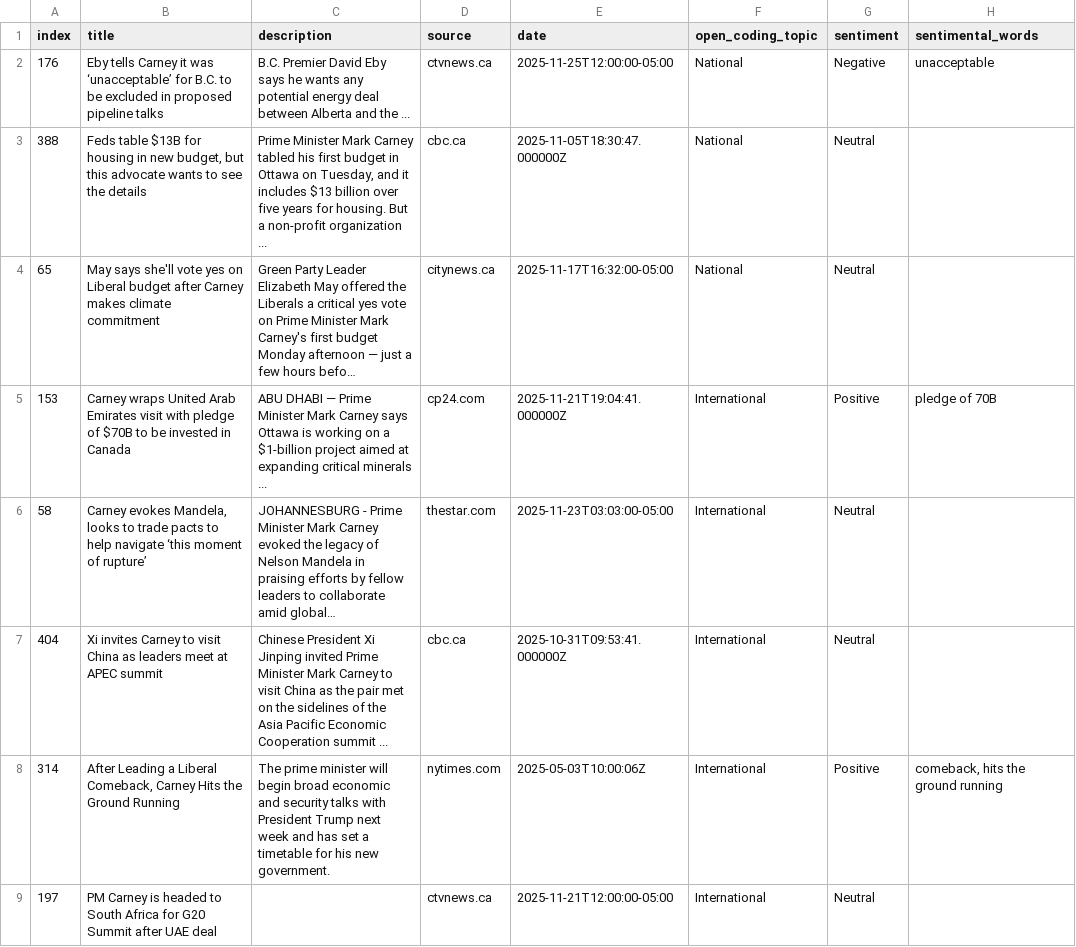
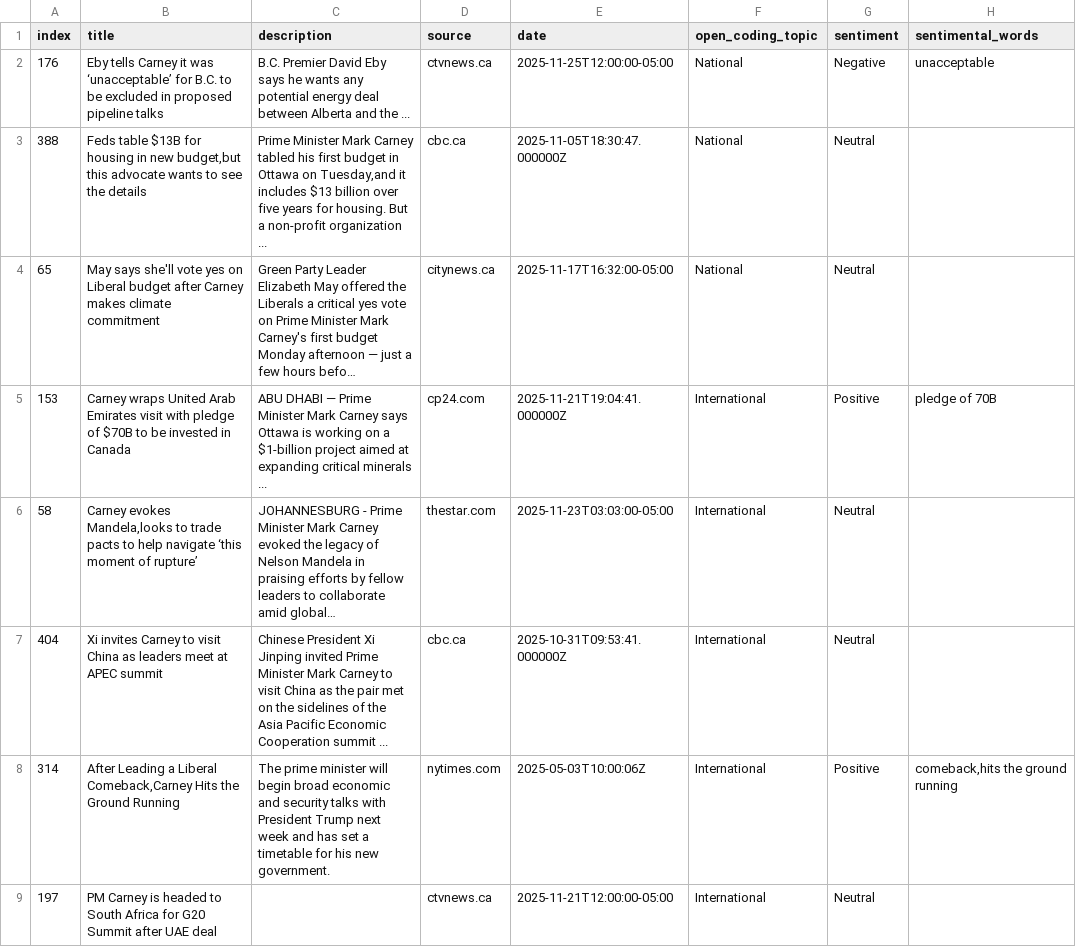
Before and after one commit to allisonmeikle/comp-370-final-project, a CSV file: data/articles/remaining_articles_group1.csv, drawn as a sheet; only a part is shown; long unchanged cells end in …; the diff covers the shown part only; the diff names each change by its address in the sheet, - before the commit and + after, or states it on an @@ line.

Commit message:
Cleaned up annotated data and added initial analysis graph

```diff
--- a/data/articles/remaining_articles_group1.csv
+++ b/data/articles/remaining_articles_group1.csv
-B3 (title): …in new budget, but this advocate…
+B3 (title): …in new budget,but this advocate…
-C3 (description): …Ottawa on Tuesday, and it includes…
+C3 (description): …Ottawa on Tuesday,and it includes…
-B6 (title): Carney evokes Mandela, looks to trade…
+B6 (title): Carney evokes Mandela,looks to trade…
-B8 (title): …a Liberal Comeback, Carney Hits the…
+B8 (title): …a Liberal Comeback,Carney Hits the…
-H8 (sentimental_words): comeback, hits the ground running
+H8 (sentimental_words): comeback,hits the ground running
```
Also changed, not shown: 71 edited cells elsewhere in this file, data/articles/final_annotated_articles.tsv, data/articles/open_coding_articles.tsv, 4 other files.
